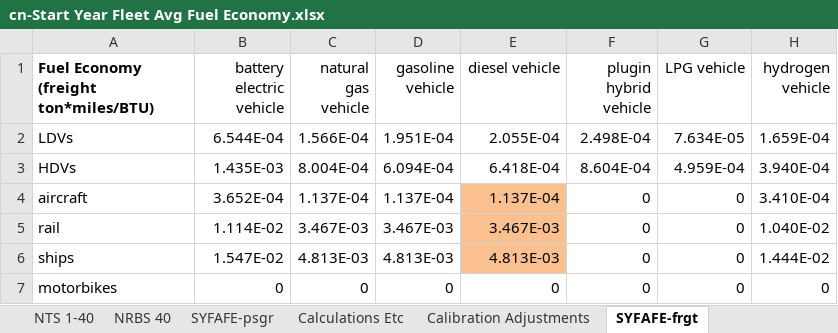
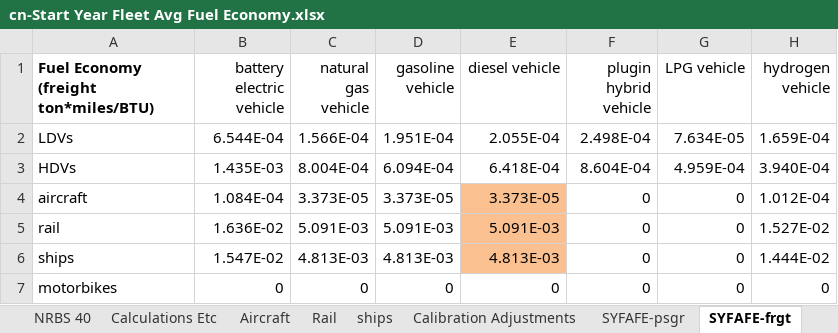
Before and after one commit to Smart-Trans/eps-china2019-smart-trans, an Excel workbook: InputData/trans/SYFAFE/cn-Start Year Fleet Avg Fuel Economy.xlsx, sheet SYFAFE-frgt, drawn as a sheet; values as stored, in another font and other column widths than the file's, no borders; the diff names each change by its address in the sheet, - before the commit and + after, or states it on an @@ line.

```diff
--- a/InputData/trans/SYFAFE/cn-Start Year Fleet Avg Fuel Economy.xlsx (sheet SYFAFE-frgt)
+++ b/InputData/trans/SYFAFE/cn-Start Year Fleet Avg Fuel Economy.xlsx (sheet SYFAFE-frgt)
+sheet tab: Aircraft
+sheet tab: Rail
+sheet tab: ships
@@ sheet tab order changed: NRBS 40 | Calculations Etc | Aircraft | Rail | ships | Calibration Adjustments | SYFAFE-psgr | SYFAFE-frgt @@
-B4 (battery electric vehicle): 3.652E-04
+B4 (battery electric vehicle): 1.084E-04
-C4 (natural gas vehicle): 1.137E-04
+C4 (natural gas vehicle): 3.373E-05
-D4 (gasoline vehicle): 1.137E-04
+D4 (gasoline vehicle): 3.373E-05
-E4 (diesel vehicle): 1.137E-04
+E4 (diesel vehicle): 3.373E-05
-H4 (hydrogen vehicle): 3.410E-04
+H4 (hydrogen vehicle): 1.012E-04
-B5 (battery electric vehicle): 1.114E-02
+B5 (battery electric vehicle): 1.636E-02
-C5 (natural gas vehicle): 3.467E-03
+C5 (natural gas vehicle): 5.091E-03
-D5 (gasoline vehicle): 3.467E-03
+D5 (gasoline vehicle): 5.091E-03
-E5 (diesel vehicle): 3.467E-03
+E5 (diesel vehicle): 5.091E-03
-H5 (hydrogen vehicle): 1.040E-02
+H5 (hydrogen vehicle): 1.527E-02
```
Also changed, not shown: sheet BAADTbVT-passenger, sheet BAADTbVT-frgt, sheet SYVbT-passenger, sheet SYFAFE-psgr, sheet SYVbT-freight, sheet Calculations Etc, charts or pictures, InputData/fuels/PEI/Pollutant Emissions Intensities.xlsx, InputData/plcy-schd/IT/Initial Time.xlsx, 50 other files.
